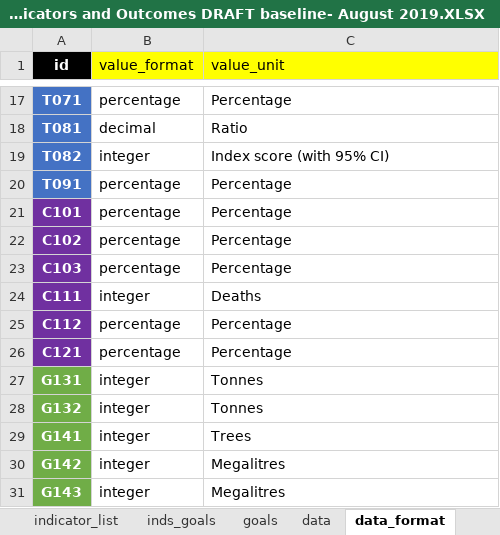
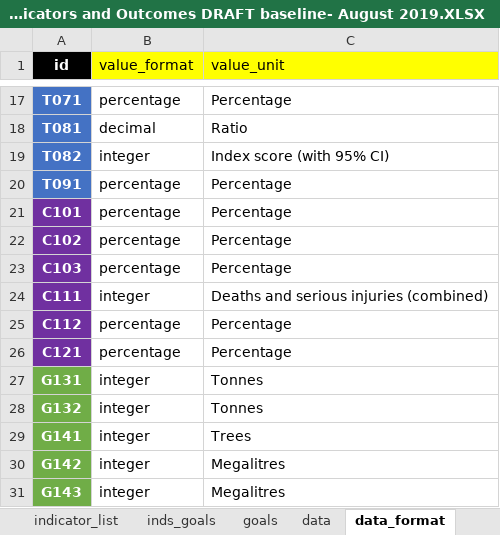
Before and after one commit to williamlai2/mv2040_outcomes_framework, an Excel workbook: MV2040 Indicators and Outcomes DRAFT baseline- August 2019.XLSX, sheet data_format, drawn as a sheet; only a part is shown, gaps mark what is left out; values as stored, in another font and other column widths than the file's, no borders; the diff names each change by its address in the sheet, - before the commit and + after, or states it on an @@ line.

Commit message:
updated text

```diff
--- a/MV2040 Indicators and Outcomes DRAFT baseline- August 2019.XLSX (sheet data_format)
+++ b/MV2040 Indicators and Outcomes DRAFT baseline- August 2019.XLSX (sheet data_format)
-C24 (value_unit): Deaths
+C24 (value_unit): Deaths and serious injuries (combined)
```
